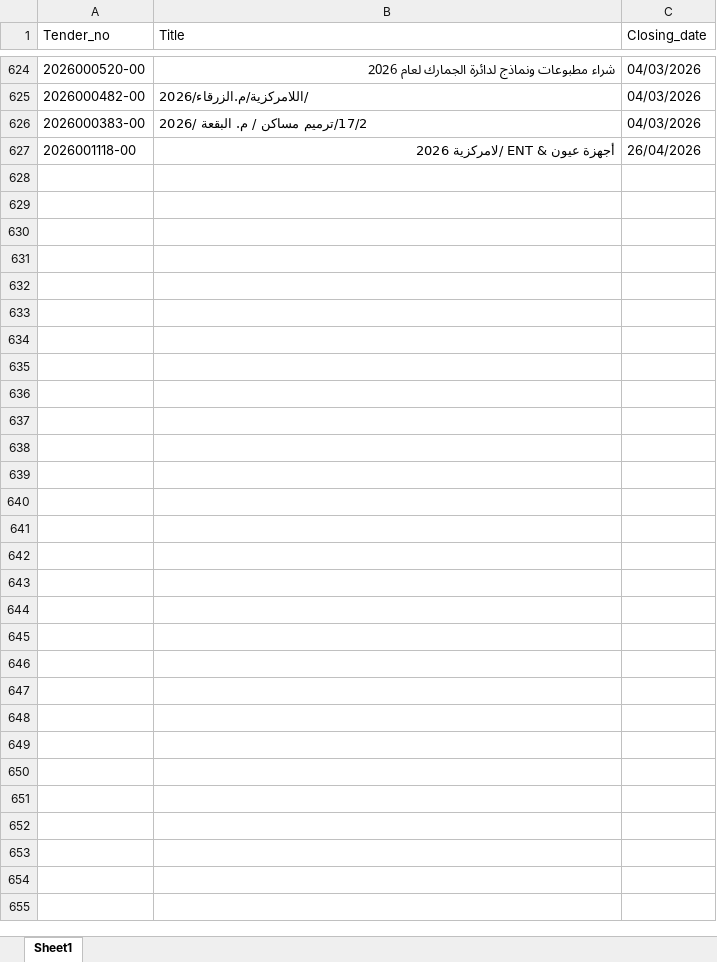
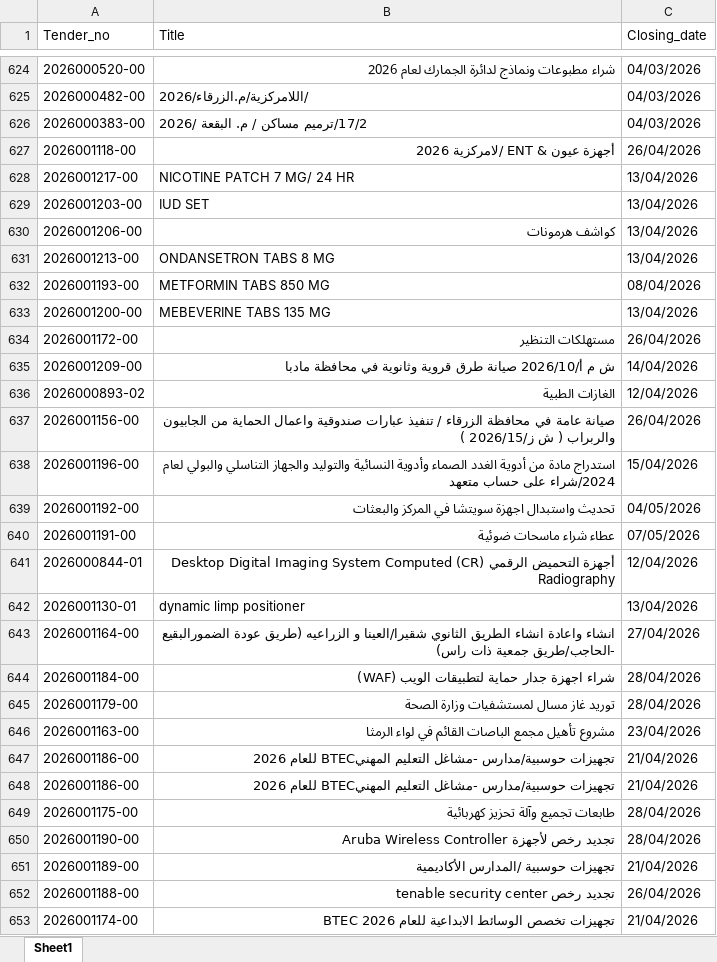
Before and after one commit to AliSaleh-analyst/JONEPS-Web-Scraping, an Excel workbook: JONEPS-Tenders.xlsx, sheet Sheet1, drawn as a sheet; only a part is shown, gaps mark what is left out; values as stored, in another font and other column widths than the file's, no borders; the diff names each change by its address in the sheet, - before the commit and + after, or states it on an @@ line.

```diff
--- a/JONEPS-Tenders.xlsx (sheet Sheet1)
+++ b/JONEPS-Tenders.xlsx (sheet Sheet1)
+row 628: 2026001217-00 | NICOTINE PATCH 7 MG/ 24 HR | 13/04/2026
+row 629: 2026001203-00 | IUD SET | 13/04/2026
+row 630: 2026001206-00 | كواشف هرمونات | 13/04/2026
+row 631: 2026001213-00 | ONDANSETRON TABS 8 MG | 13/04/2026
+row 632: 2026001193-00 | METFORMIN TABS 850 MG | 08/04/2026
+row 633: 2026001200-00 | MEBEVERINE TABS 135 MG | 13/04/2026
+row 634: 2026001172-00 | مستهلكات التنظير | 26/04/2026
+row 635: 2026001209-00 | ش م أ/2026/10 صيانة طرق قروية وثانوية في محافظة مادبا | 14/04/2026
+row 636: 2026000893-02 | الغازات الطبية | 12/04/2026
+row 637: 2026001156-00 | صيانة عامة في محافظة الزرقاء / تنفيذ عبارات صندوقية واعمال الحماية من الجابيون والربراب ( ش ز/2026/15 ) | 26/04/2026
+row 638: 2026001196-00 | استدراج مادة من أدوية الغدد الصماء وأدوية النسائية والتوليد والجهاز التناسلي والبولي لعام 2024/شراء على حساب متعهد | 15/04/2026
+row 639: 2026001192-00 | تحديث واستبدال اجهزة سويتشا في المركز والبعثات | 04/05/2026
+row 640: 2026001191-00 | عطاء شراء ماسحات ضوئية | 07/05/2026
+row 641: 2026000844-01 | أجهزة التحميض الرقمي (CR) Desktop Digital Imaging System Computed Radiography | 12/04/2026
+row 642: 2026001130-01 | dynamic limp positioner | 13/04/2026
+row 643: 2026001164-00 | انشاء واعادة انشاء الطريق الثانوي شقيرا/العينا و الزراعيه (طريق عودة الضمورالبقيع -الحاجب/طريق جمعية ذات راس) | 27/04/2026
+row 644: 2026001184-00 | شراء اجهزة جدار حماية لتطبيقات الويب (WAF) | 28/04/2026
+row 645: 2026001179-00 | توريد غاز مسال لمستشفيات وزارة الصحة | 28/04/2026
+row 646: 2026001163-00 | مشروع تأهيل مجمع الباصات القائم في لواء الرمثا | 23/04/2026
+row 647: 2026001186-00 | تجهيزات حوسبية/مدارس -مشاغل التعليم المهنيBTEC للعام 2026 | 21/04/2026
+row 648: 2026001186-00 | تجهيزات حوسبية/مدارس -مشاغل التعليم المهنيBTEC للعام 2026 | 21/04/2026
+row 649: 2026001175-00 | طابعات تجميع وآلة تحزيز كهربائية | 28/04/2026
+row 650: 2026001190-00 | تجديد رخص لأجهزة Aruba Wireless Controller | 28/04/2026
+row 651: 2026001189-00 | تجهيزات حوسبية /المدارس الأكاديمية | 21/04/2026
+row 652: 2026001188-00 | تجديد رخص tenable security center | 26/04/2026
+row 653: 2026001174-00 | تجهيزات تخصص الوسائط الابداعية للعام 2026 BTEC | 21/04/2026
```
